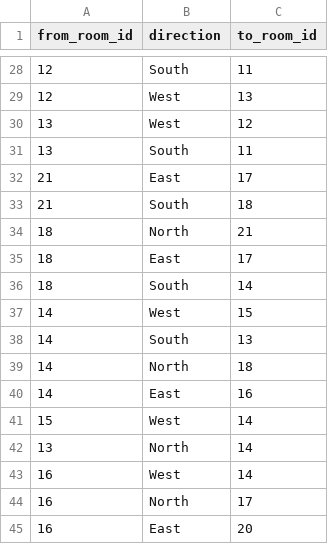
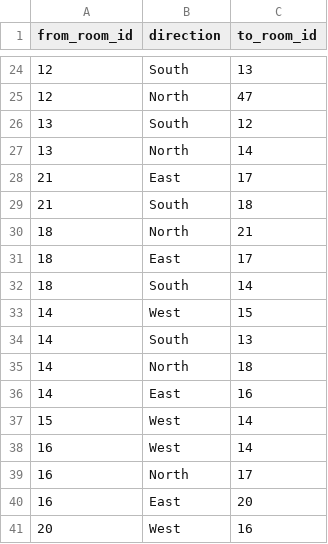
Before and after one commit to AndrewOlvera-byte/YCPFinalsFrenzy, a CSV file: src/db/connections.csv, drawn as a sheet; only a part is shown, gaps mark what is left out; the shorter side is filled out with more unchanged rows; the diff covers the shown part only.

```diff
--- a/src/db/connections.csv
+++ b/src/db/connections.csv
@@ -28,5 +24,5 @@ from_room_id,direction,to_room_id
-12,South,11
-12,West,13
-13,West,12
-13,South,11
+12,South,13
+12,North,47
+13,South,12
+13,North,14
 21,East,17
@@ -41,3 +37,2 @@ from_room_id,direction,to_room_id
 15,West,14
-13,North,14
 16,West,14
```
Also changed, not shown: 31 added rows, 11 removed rows and 16 edited cells elsewhere in this file, src/db/rooms.csv, 29 other files.
